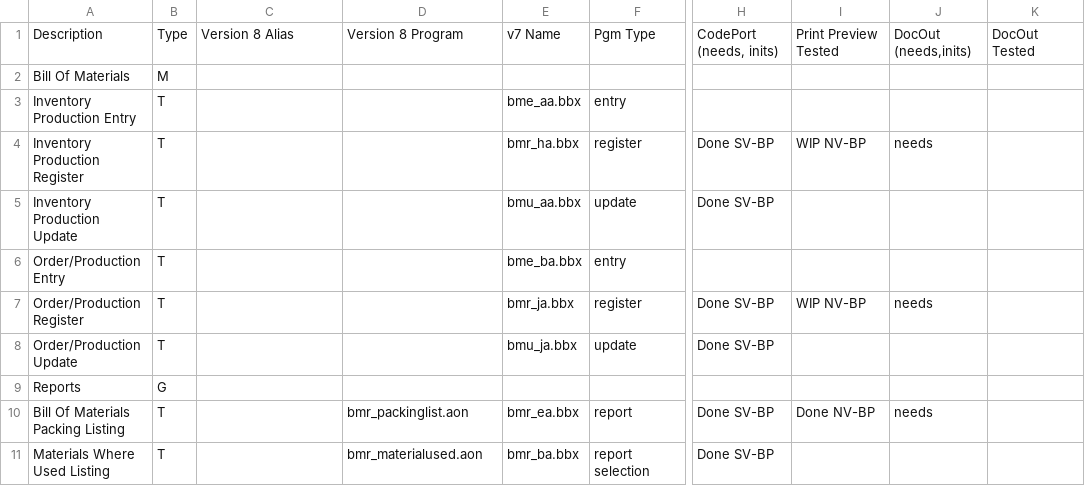
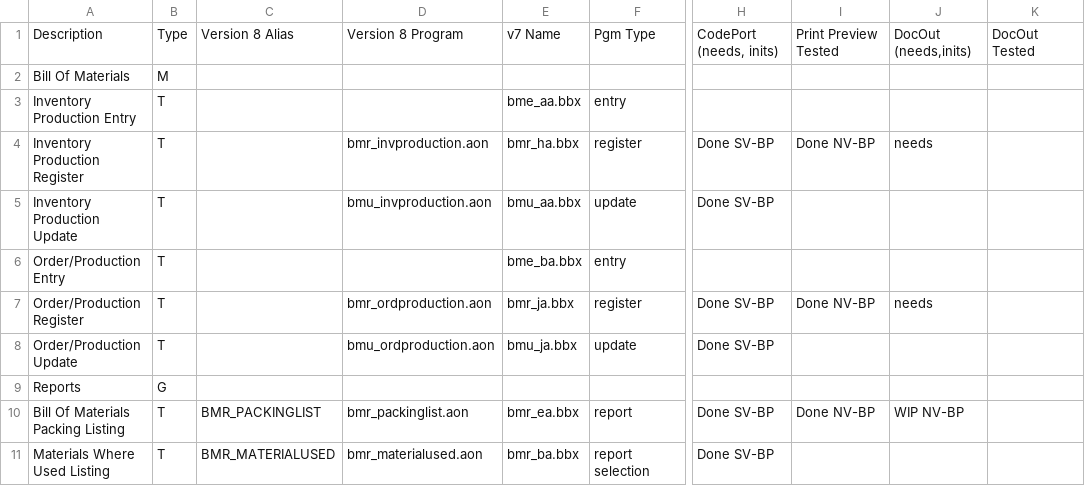
Before and after one commit to nmlynx/AddonSoftware, a CSV file: docs/BillOfMaterials_task_spreadsheet.csv, drawn as a sheet; only a part is shown, gaps mark what is left out; the diff covers the shown part only; the diff names each change by its address in the sheet, - before the commit and + after, or states it on an @@ line.

Commit message:
Changed the DocOut Needs column to update the status.

```diff
--- a/docs/BillOfMaterials_task_spreadsheet.csv
+++ b/docs/BillOfMaterials_task_spreadsheet.csv
-D4: (empty)
+D4: bmr_invproduction.aon
-I4: WIP NV-BP
+I4: Done NV-BP
-D5: (empty)
+D5: bmu_invproduction.aon
-D7: (empty)
+D7: bmr_ordproduction.aon
-I7: WIP NV-BP
+I7: Done NV-BP
-D8: (empty)
+D8: bmu_ordproduction.aon
-C10: (empty)
+C10: BMR_PACKINGLIST
-J10: needs
+J10: WIP NV-BP
-C11: (empty)
+C11: BMR_MATERIALUSED
```
Also changed, not shown: 13 edited cells elsewhere in this file.
